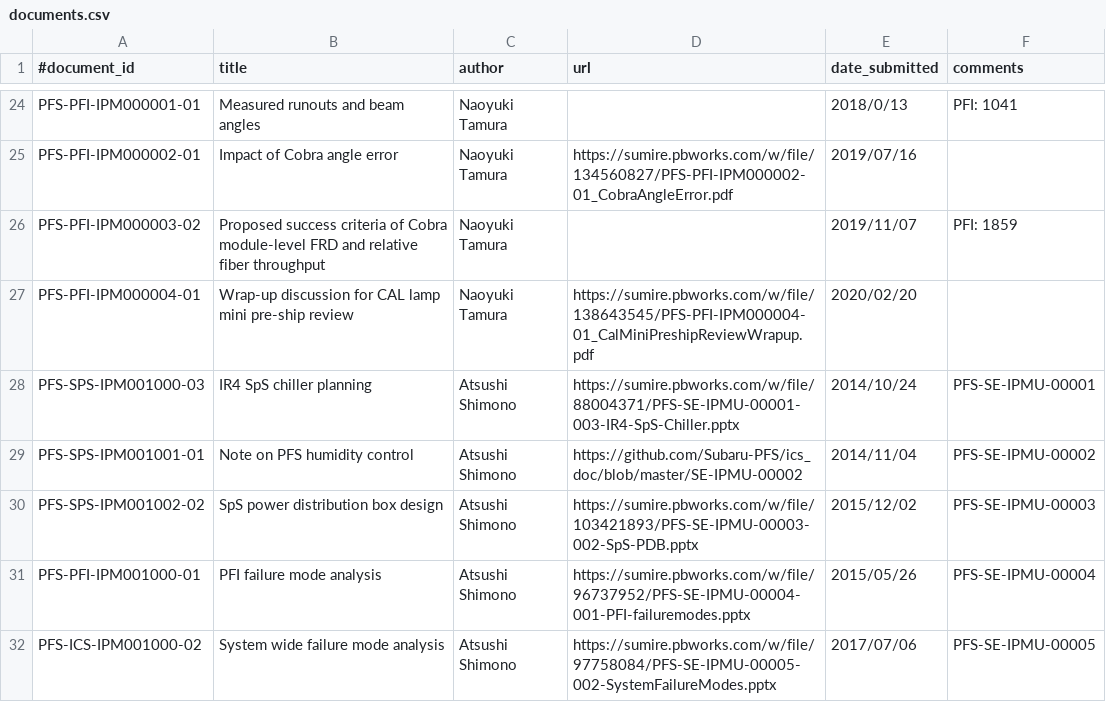
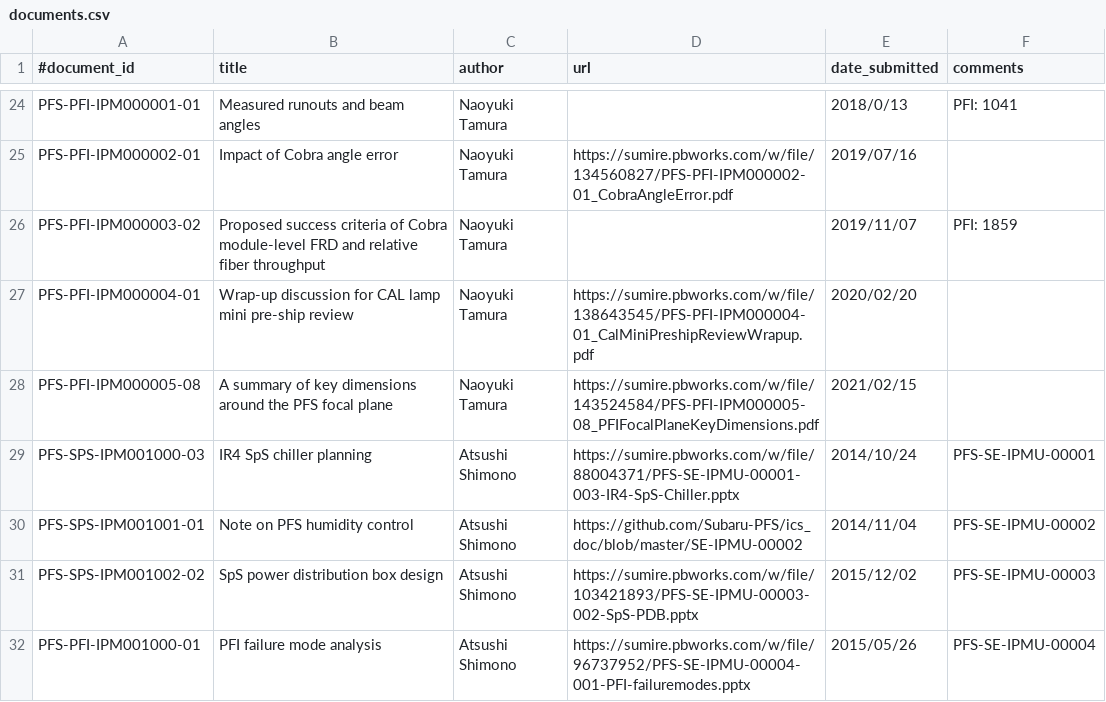
Before and after one commit to Subaru-PFS/doc, a CSV file: registries/ipmu/documents.csv, drawn as a sheet; only a part is shown, gaps mark what is left out; the shorter side is filled out with more unchanged rows; the diff covers the shown part only.

```diff
--- a/registries/ipmu/documents.csv
+++ b/registries/ipmu/documents.csv
@@ -27,2 +27,3 @@
 "PFS-PFI-IPM000004-01", "Wrap-up discussion for CAL lamp mini pre-ship review", "Naoyuki Tamura", "https://sumire.pbworks.com/w/file/138643545/PFS-PFI-IPM000004-01_CalMiniPreshipReviewWrapup.pdf", "2020/02/20",
+"PFS-PFI-IPM000005-08", "A summary of key dimensions around the PFS focal plane", "Naoyuki Tamura", "https://sumire.pbworks.com/w/file/143524584/PFS-PFI-IPM000005-08_PFIFocalPlaneKeyDimensions.pdf", "2021/02/15",
 "PFS-SPS-IPM001000-03", "IR4 SpS chiller planning", "Atsushi Shimono", "https://sumire.pbworks.com/w/file/88004371/PFS-SE-IPMU-00001-003-IR4-SpS-Chiller.pptx", "2014/10/24", "PFS-SE-IPMU-00001"
```
Also changed, not shown: 10 added rows elsewhere in this file.
